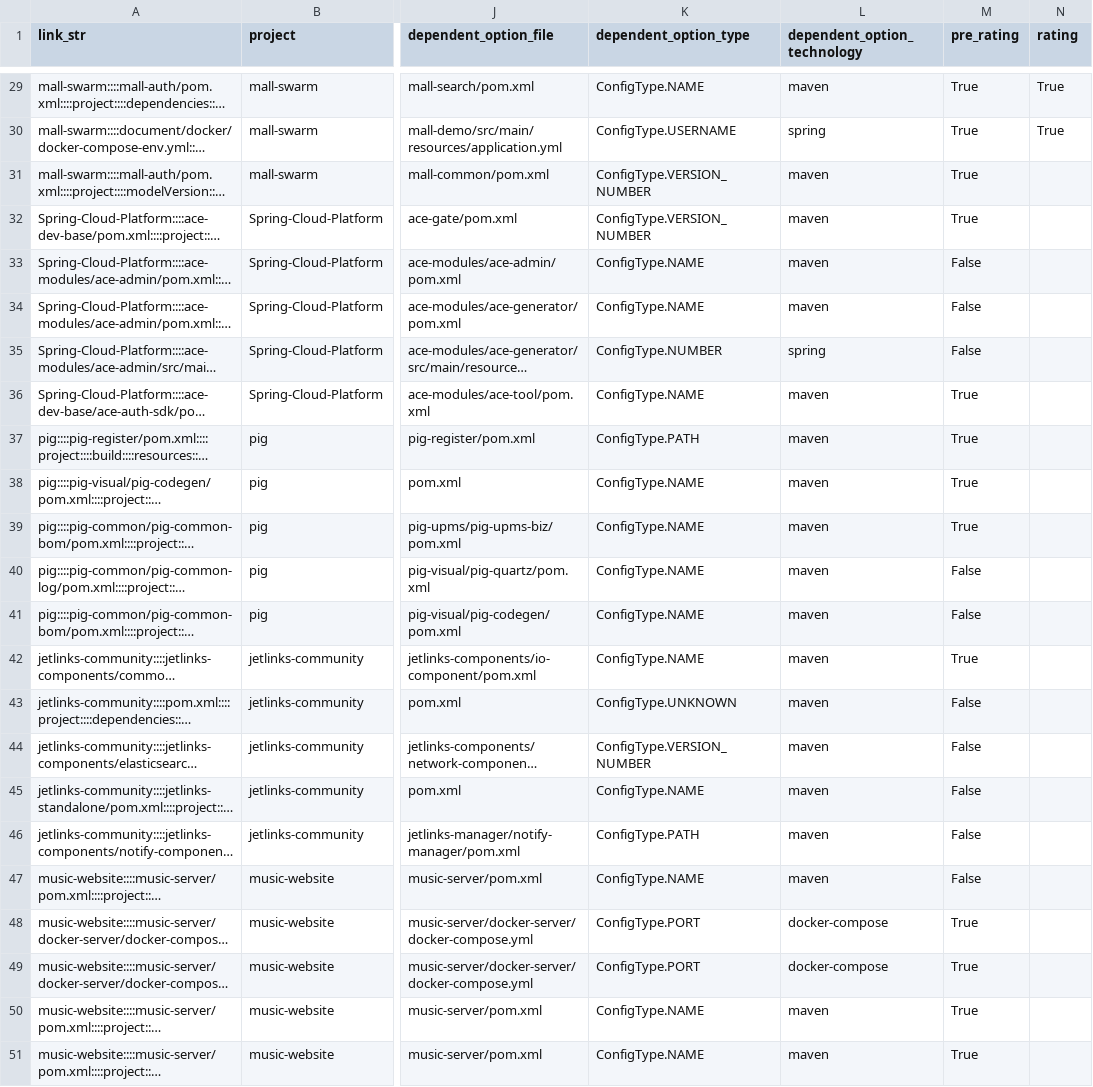
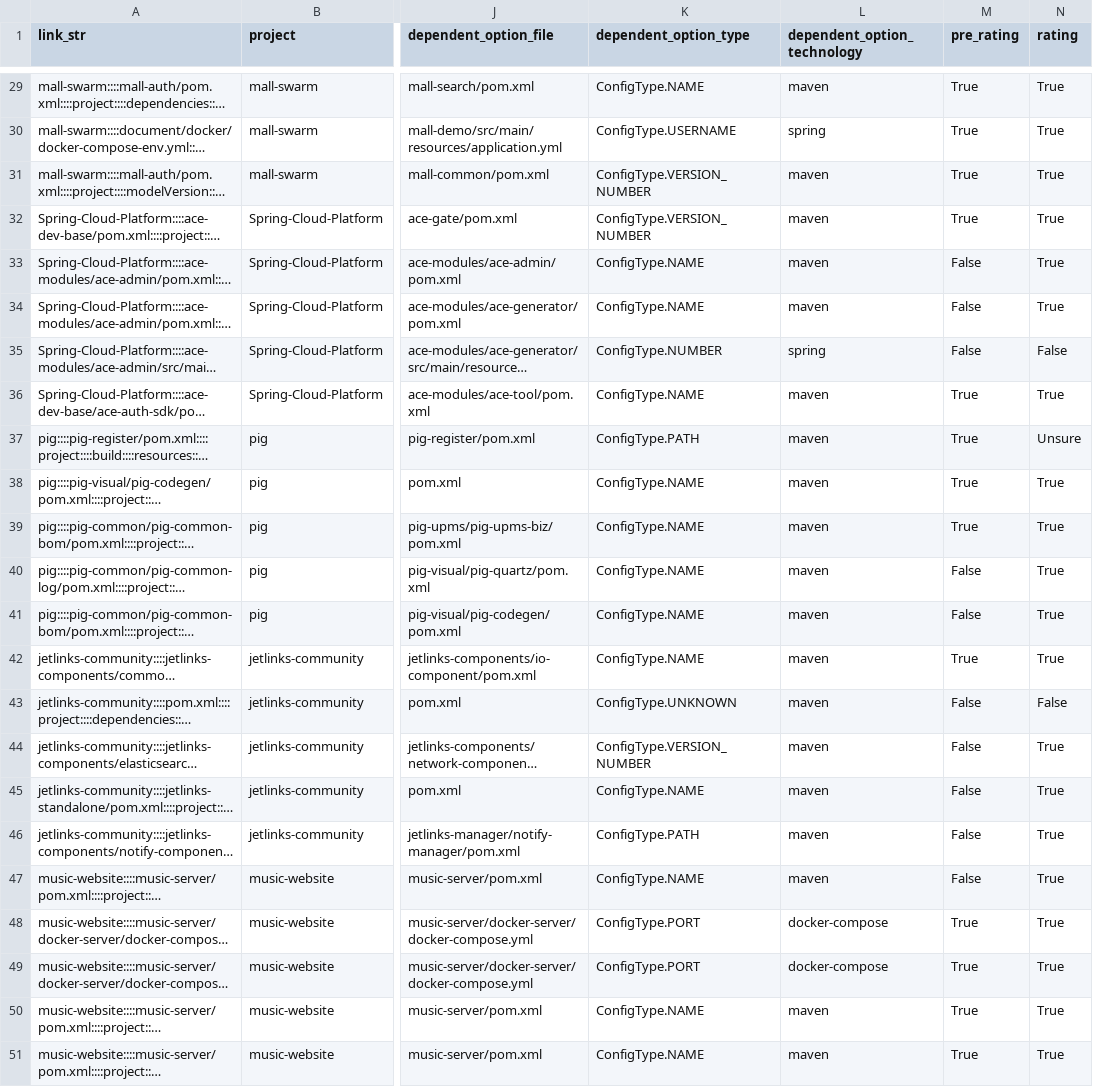
Before and after one commit to simisimon/dependency-validation-rag, a CSV file: data/eval/dependencies_with_rules.csv, drawn as a sheet; only a part is shown, gaps mark what is left out; long unchanged cells end in …; the diff names each change by its address in the sheet, - before the commit and + after, or states it on an @@ line.

Commit message:
Add eval scripts

```diff
--- a/data/eval/dependencies_with_rules.csv
+++ b/data/eval/dependencies_with_rules.csv
-N31:N34 (rating): (empty)
+N31:N34 (rating): True
-N35 (rating): (empty)
+N35 (rating): False
-N36 (rating): (empty)
+N36 (rating): True
-N37 (rating): (empty)
+N37 (rating): Unsure
-N38:N42 (rating): (empty)
+N38:N42 (rating): True
-N43 (rating): (empty)
+N43 (rating): False
-N44:N51 (rating): (empty)
+N44:N51 (rating): True
```
Also changed, not shown: 6 other files.
